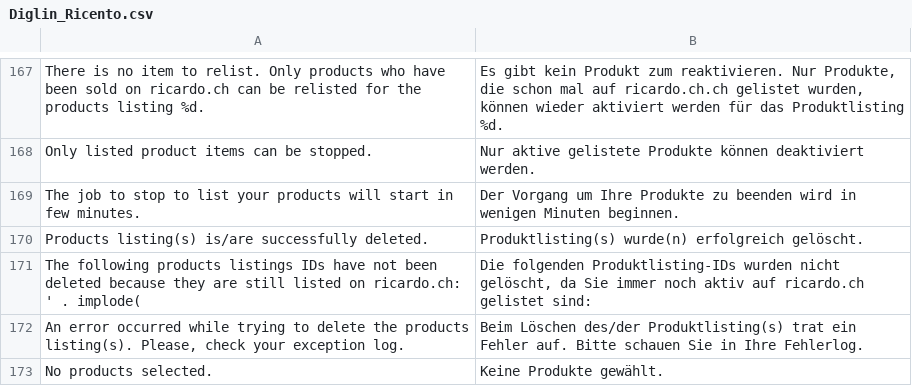
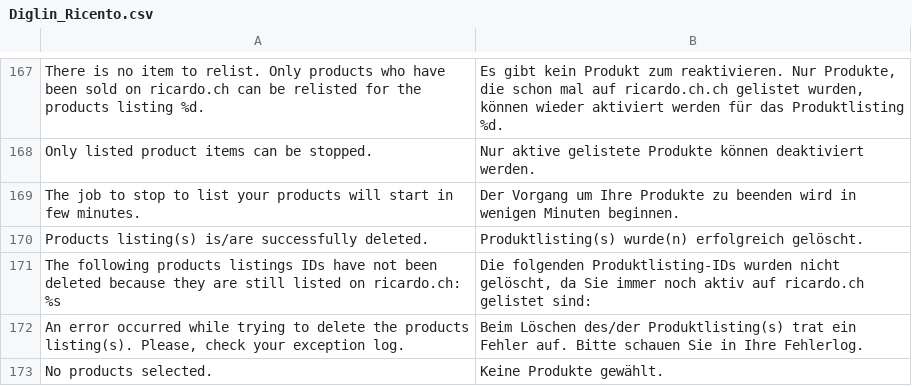
Before and after one commit to diglin/Diglin_Ricardo, a CSV file: src/app/locale/de_CH/Diglin_Ricento.csv, drawn as a sheet; only a part is shown, gaps mark what is left out.

```diff
--- a/src/app/locale/de_CH/Diglin_Ricento.csv
+++ b/src/app/locale/de_CH/Diglin_Ricento.csv
@@ -170,3 +170,3 @@
 "Products listing(s) is/are successfully deleted.","Produktlisting(s) wurde(n) erfolgreich gelöscht."
-"The following products listings IDs have not been deleted because they are still listed on ricardo.ch: ' . implode(","Die folgenden Produktlisting-IDs wurden nicht gelöscht, da Sie immer noch aktiv auf ricardo.ch gelistet sind:"
+"The following products listings IDs have not been deleted because they are still listed on ricardo.ch: %s","Die folgenden Produktlisting-IDs wurden nicht gelöscht, da Sie immer noch aktiv auf ricardo.ch gelistet sind:"
 "An error occurred while trying to delete the products listing(s). Please, check your exception log.","Beim Löschen des/der Produktlisting(s) trat ein Fehler auf. Bitte schauen Sie in Ihre Fehlerlog."
```
Also changed, not shown: src/app/locale/de_DE/Diglin_Ricento.csv, src/app/locale/en_US/Diglin_Ricento.csv, 2 other files.
